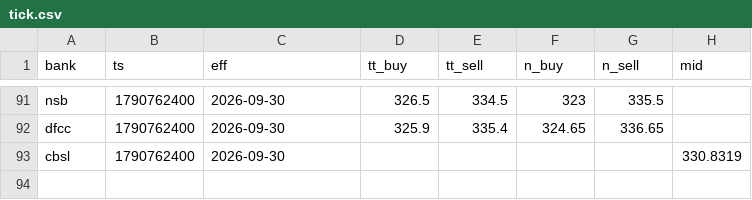
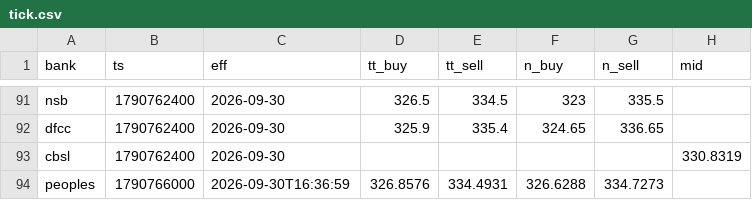
Before and after one commit to anjulalk/fxtrack, a CSV file: data/tick.csv, drawn as a sheet; only a part is shown, gaps mark what is left out.

```diff
--- a/data/tick.csv
+++ b/data/tick.csv
@@ -93 +93,2 @@ dfcc,1790762400,2026-09-30,325.9,335.4,324.65,336.65,
 cbsl,1790762400,2026-09-30,,,,,330.8319
+peoples,1790766000,2026-09-30T16:36:59,326.8576,334.4931,326.6288,334.7273,
```
Also changed, not shown: data/day.csv, 2 other files.
